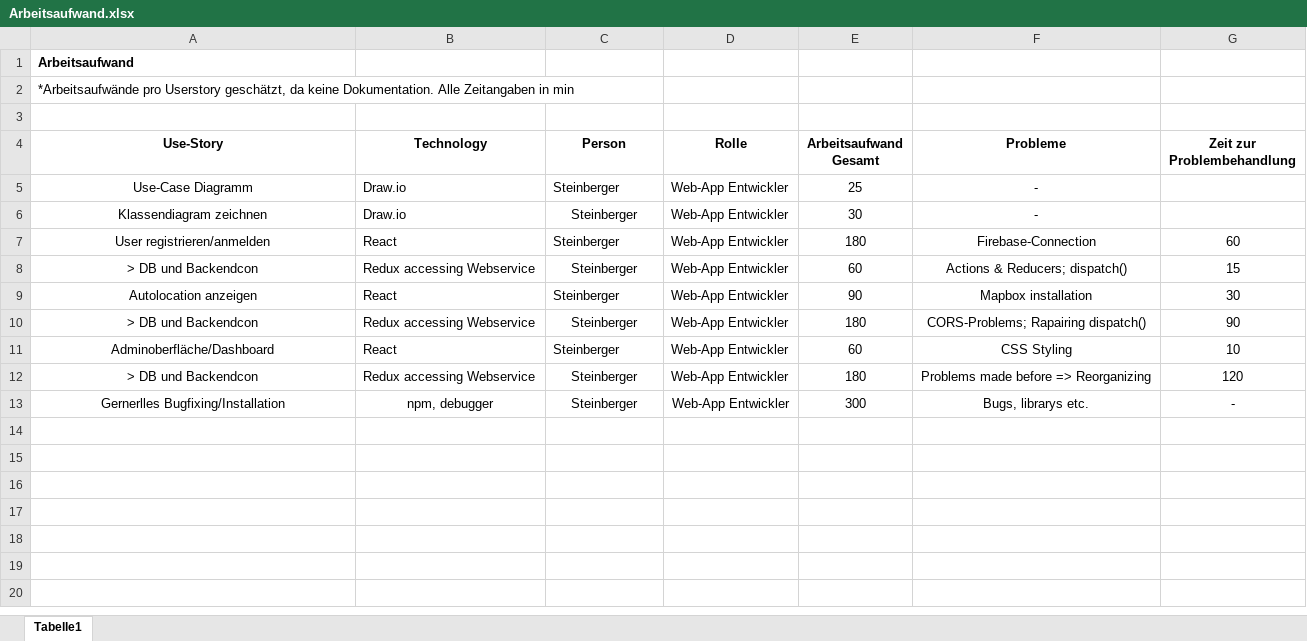
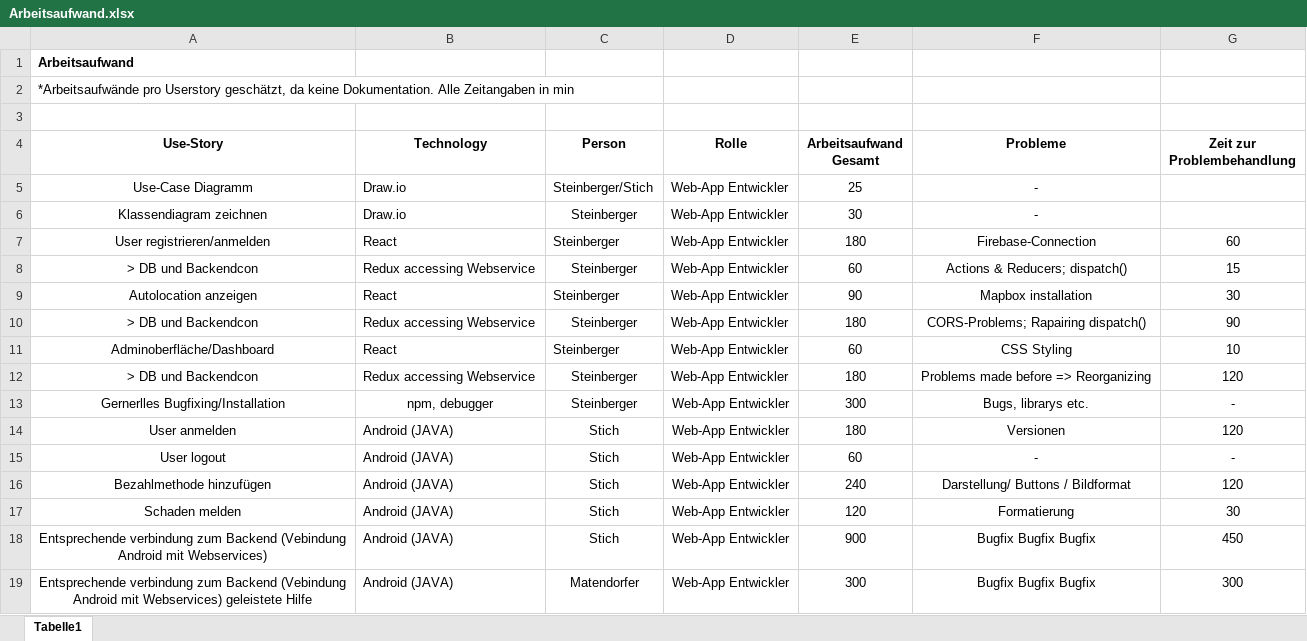
Before and after one commit to HTL-Villach-Steinbej/Caring, an Excel workbook: Organisation neu/Arbeitsaufwand.xlsx, sheet Tabelle1, drawn as a sheet; values as stored, in another font and other column widths than the file's, no borders; table styles not drawn; the diff names each change by its address in the sheet, - before the commit and + after, or states it on an @@ line.

Commit message:
Stich

```diff
--- a/Organisation neu/Arbeitsaufwand.xlsx (sheet Tabelle1)
+++ b/Organisation neu/Arbeitsaufwand.xlsx (sheet Tabelle1)
-C5 (Person): Steinberger
+C5 (Person): Steinberger/Stich
+row 14: User anmelden | Android (JAVA) | Stich | Web-App Entwickler | 180 | Versionen | 120
+row 15: User logout | Android (JAVA) | Stich | Web-App Entwickler | 60 | - | -
+row 16: Bezahlmethode hinzufügen | Android (JAVA) | Stich | Web-App Entwickler | 240 | Darstellung/ Buttons / Bildformat | 120
+row 17: Schaden melden | Android (JAVA) | Stich | Web-App Entwickler | 120 | Formatierung | 30
+row 18: Entsprechende verbindung zum Backend (Vebindung Android mit Webservices) | Android (JAVA) | Stich | Web-App Entwickler | 900 | Bugfix Bugfix Bugfix | 450
+row 19: Entsprechende verbindung zum Backend (Vebindung Android mit Webservices) geleistete Hilfe | Android (JAVA) | Matendorfer | Web-App Entwickler | 300 | Bugfix Bugfix Bugfix | 300
```
